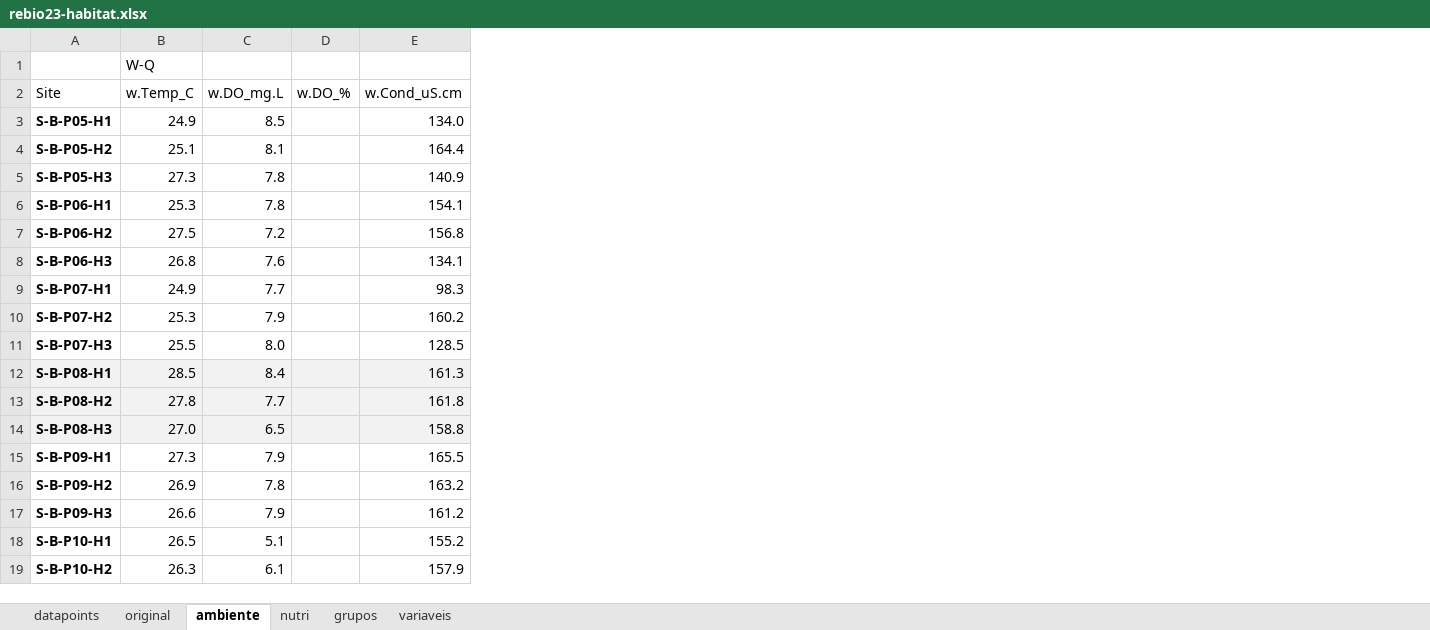
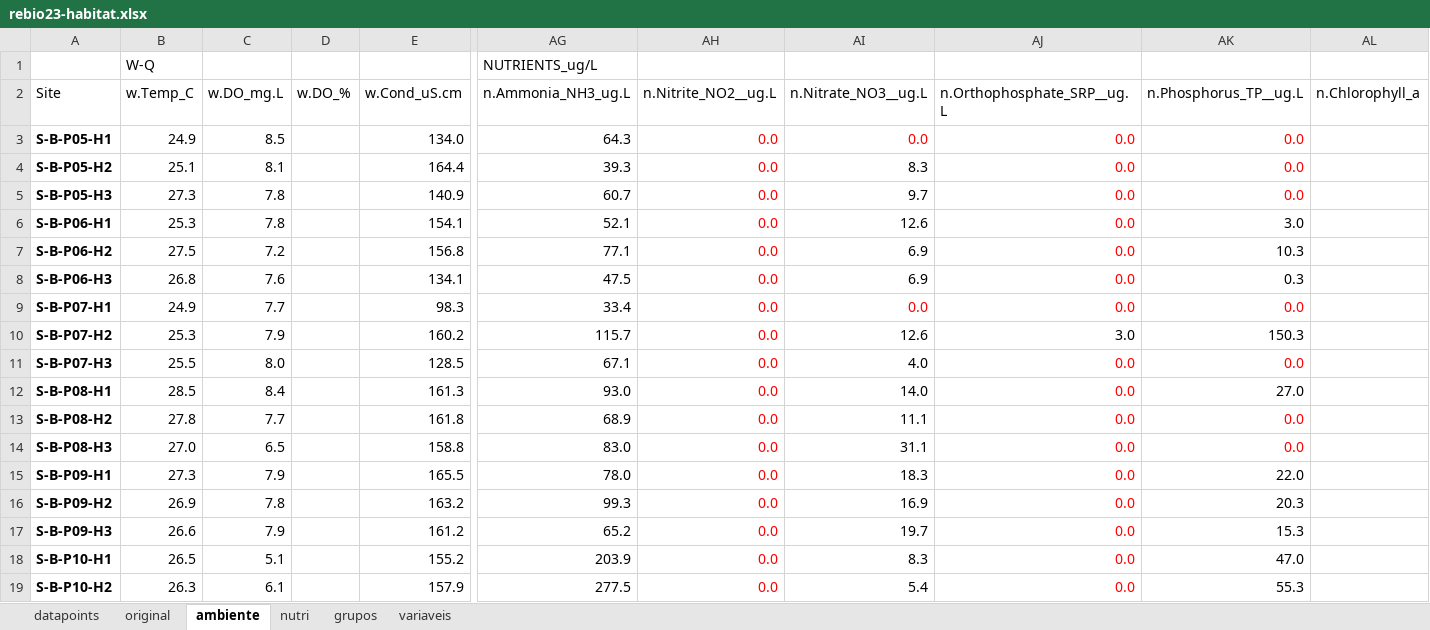
Before and after one commit to elviomedeiros/mxr23_Q, an Excel workbook: data/rebio23-habitat.xlsx, sheet ambiente, drawn as a sheet; only a part is shown, gaps mark what is left out; values as stored, in another font and other column widths than the file's, no borders; the diff covers the shown part only; the diff names each change by its address in the sheet, - before the commit and + after, or states it on an @@ line.

```diff
--- a/data/rebio23-habitat.xlsx (sheet ambiente)
+++ b/data/rebio23-habitat.xlsx (sheet ambiente)
+column AG (n.Ammonia_NH3_ug.L), row 1: NUTRIENTS_ug/L; rows 3-19: 64.3 | 39.3 | 60.7 | 52.1 | 77.1 | 47.5 | 33.4 | 115.7 | 67.1 | 93.0 | 68.9 | 83.0 | 78.0 | 99.3 | 65.2 | 203.9 | 277.5
+column AH (n.Nitrite_NO2__ug.L), rows 3-19: all 0.0
+column AI (n.Nitrate_NO3__ug.L), rows 3-19: 0.0 | 8.3 | 9.7 | 12.6 | 6.9 | 6.9 | 0.0 | 12.6 | 4.0 | 14.0 | 11.1 | 31.1 | 18.3 | 16.9 | 19.7 | 8.3 | 5.4
+column AJ (n.Orthophosphate_SRP__ug.L), rows 3-19: 0.0 | 0.0 | 0.0 | 0.0 | 0.0 | 0.0 | 0.0 | 3.0 | 0.0 | 0.0 | 0.0 | 0.0 | 0.0 | 0.0 | 0.0 | 0.0 | 0.0
+column AK (n.Phosphorus_TP__ug.L), rows 3-19: 0.0 | 0.0 | 0.0 | 3.0 | 10.3 | 0.3 | 0.0 | 150.3 | 0.0 | 27.0 | 0.0 | 0.0 | 22.0 | 20.3 | 15.3 | 47.0 | 55.3
+column AL (n.Chlorophyll_a), empty
-A12:E14 fill: #F2F2F2
+A12:E14 fill: none
```
Also changed, not shown: cell formats elsewhere in this sheet, 7 other files.
